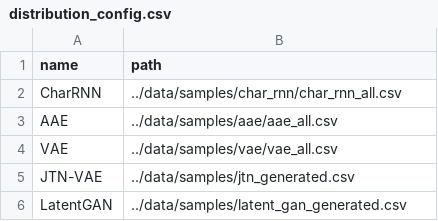
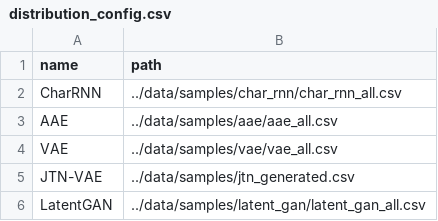
Before and after one commit to molecularsets/moses, a CSV file: scripts/distribution_config.csv, drawn as a sheet.

```diff
--- a/scripts/distribution_config.csv
+++ b/scripts/distribution_config.csv
@@ -5,2 +5,2 @@ VAE,../data/samples/vae/vae_all.csv
 JTN-VAE,../data/samples/jtn_generated.csv
-LatentGAN,../data/samples/latent_gan_generated.csv
+LatentGAN,../data/samples/latent_gan/latent_gan_all.csv
```
Also changed, not shown: scripts/table_config.csv, 27 other files.
